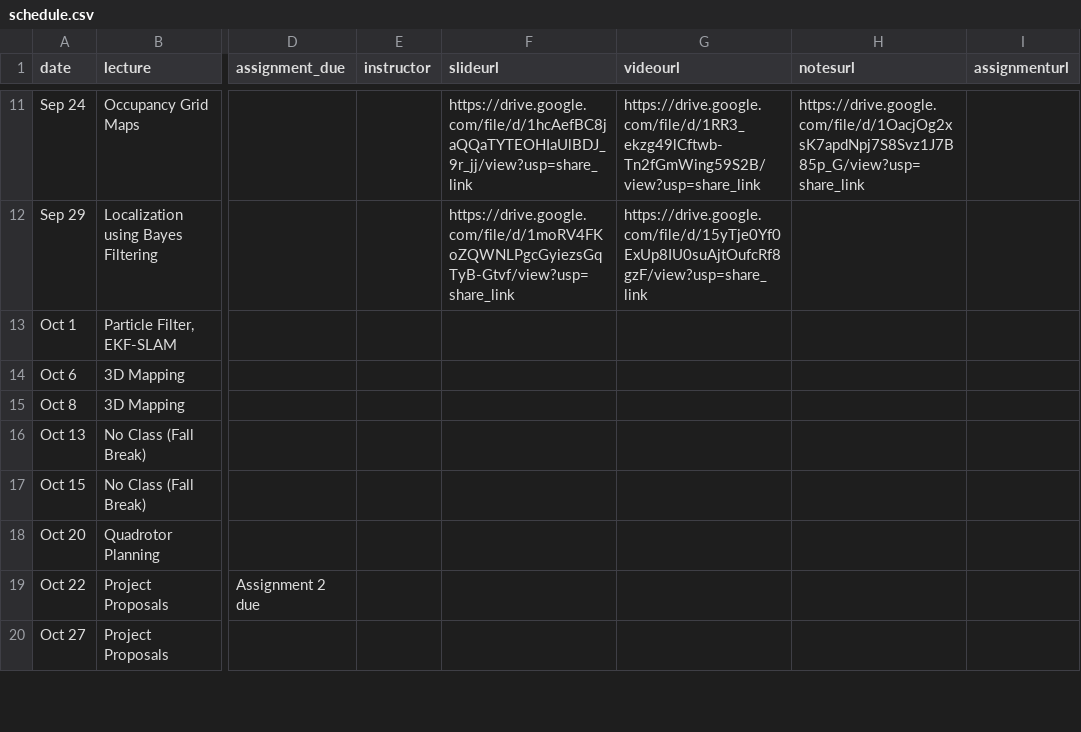
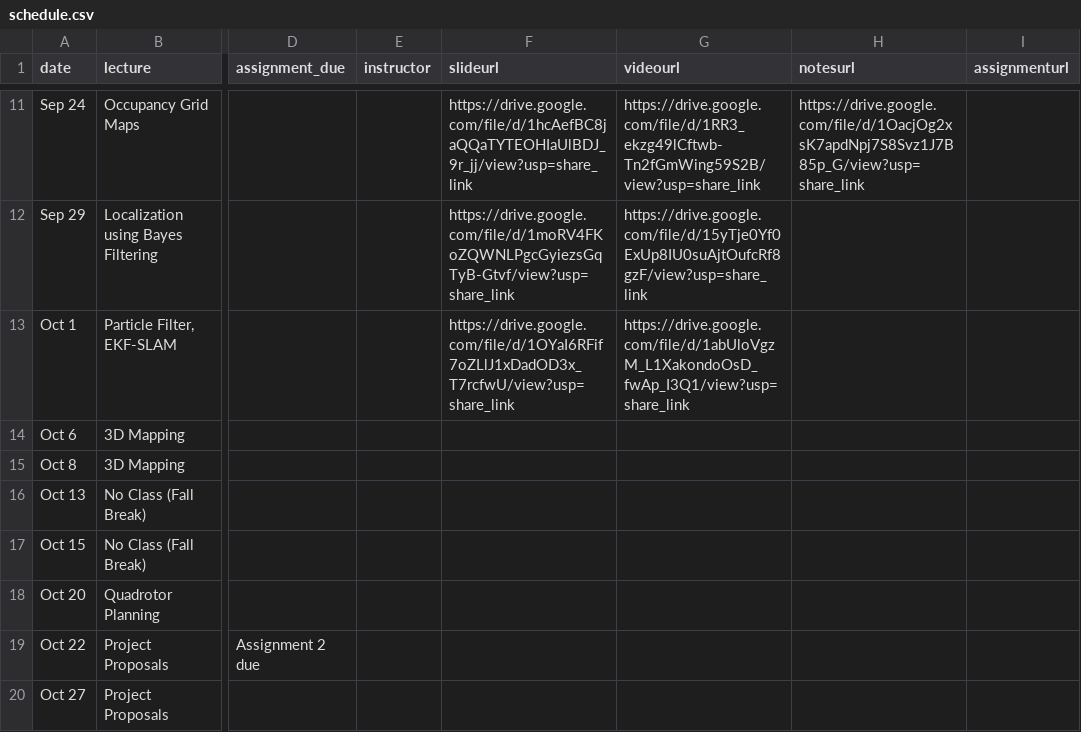
Before and after one commit to mral-cmu/mral-cmu.github.io, a CSV file: _data/schedule.csv, drawn as a sheet; only a part is shown, gaps mark what is left out; the diff names each change by its address in the sheet, - before the commit and + after, or states it on an @@ line.

Commit message:
ekf slam content

```diff
--- a/_data/schedule.csv
+++ b/_data/schedule.csv
-F13 (slideurl): (empty)
+F13 (slideurl): https://drive.google.com/file/d/1OYaI6RFif7oZLlJ1xDadOD3x_T7rcfwU/view?usp=share_link
-G13 (videourl): (empty)
+G13 (videourl): https://drive.google.com/file/d/1abUloVgzM_L1XakondoOsD_fwAp_I3Q1/view?usp=share_link
```
